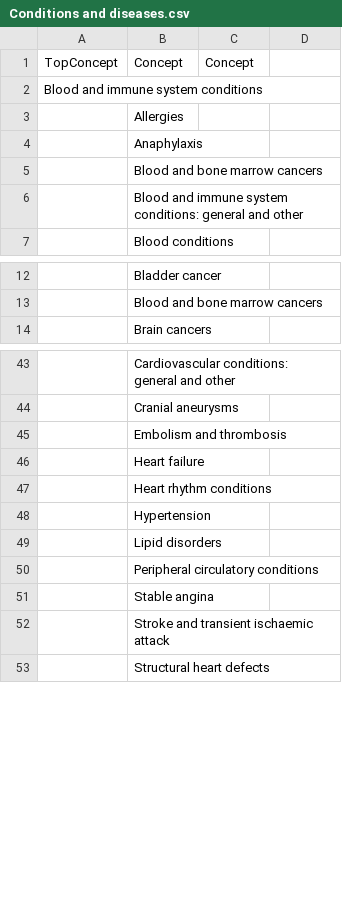
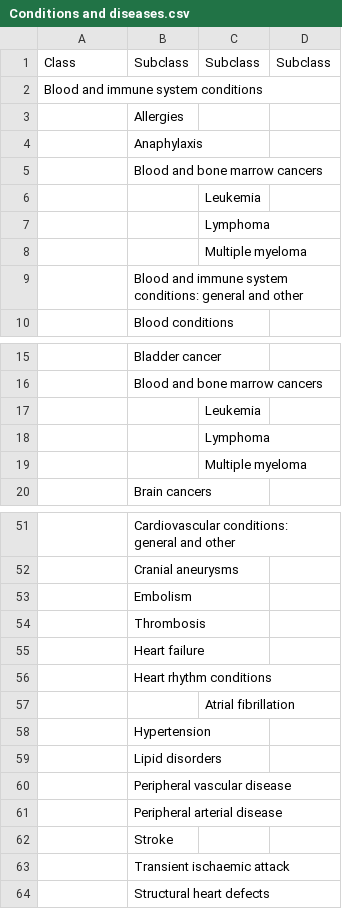
Before and after one commit to nice-digital/ontologies, a CSV file: skoscsv/Conditions and diseases.csv, drawn as a sheet; only a part is shown, gaps mark what is left out; removed rows and columns are numbered as before the commit, all else as after; the diff covers the shown part only; the diff names each change by its address in the sheet, - before the commit and + after, or states it on an @@ line.

Commit message:
Removed Task and ServiceRole classes and skos:Concept and skos:ConceptScheme classes. Updated conditions&diseases vocab, provided mappings to snomed codes.

```diff
--- a/skoscsv/Conditions and diseases.csv
+++ b/skoscsv/Conditions and diseases.csv
-row 1: TopConcept | Concept | Concept
+row 1: Class | Subclass | Subclass | Subclass
+row 6:  |  | Leukemia
+row 7:  |  | Lymphoma
+row 8:  |  | Multiple myeloma
+row 17:  |  | Leukemia
+row 18:  |  | Lymphoma
+row 19:  |  | Multiple myeloma
-B53: Embolism and thrombosis
+B53: Embolism
+row 54:  | Thrombosis
+row 57:  |  | Atrial fibrillation
-B60: Peripheral circulatory conditions
+B60: Peripheral vascular disease
-B61: Stable angina
+B61: Peripheral arterial disease
-B62: Stroke and transient ischaemic attack
+B62: Stroke
+row 63:  | Transient ischaemic attack
```
Also changed, not shown: 11 added rows, 2 removed rows and 11 edited cells elsewhere in this file, 4 other files.
